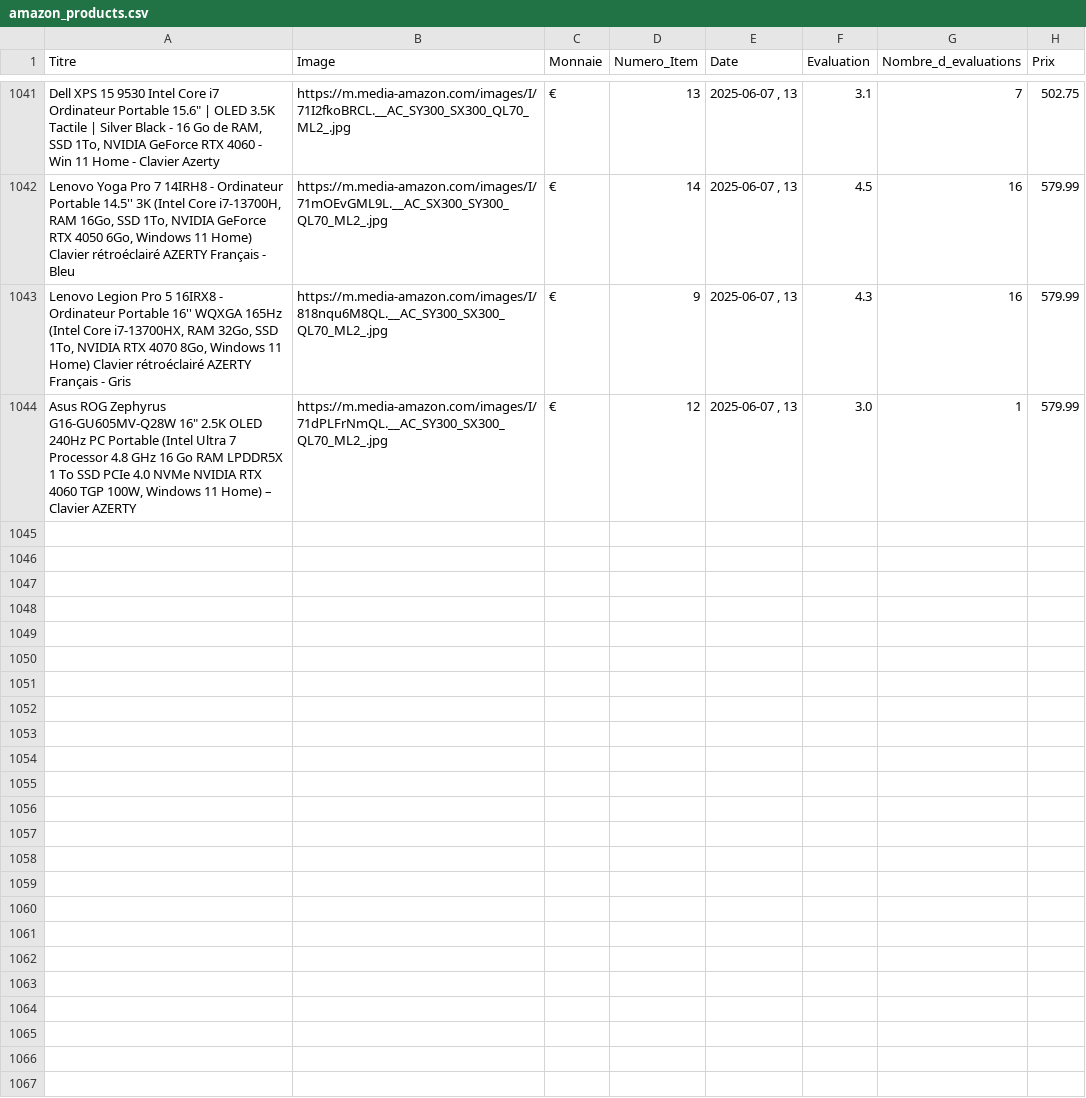
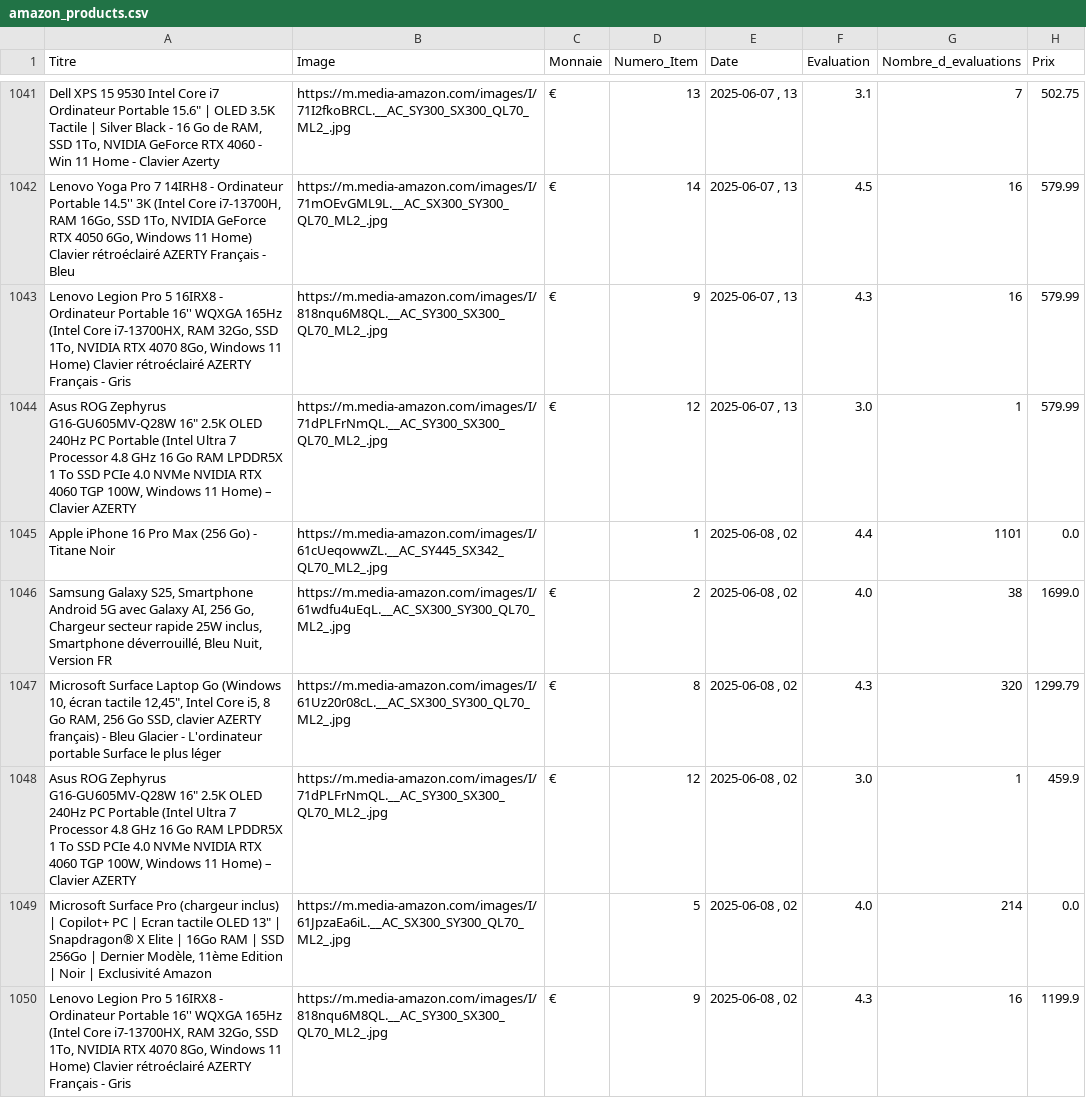
Before and after one commit to User510991/WebscrapAmazon_project, a CSV file: amazon_products.csv, drawn as a sheet; only a part is shown, gaps mark what is left out; the diff covers the shown part only.

```diff
--- a/amazon_products.csv
+++ b/amazon_products.csv
@@ -1044 +1044,7 @@
 "Asus ROG Zephyrus G16-GU605MV-Q28W 16"" 2.5K OLED 240Hz PC Portable (Intel Ultra 7 Processor 4.8 GHz 16 Go RAM LPDDR5X 1 To SSD PCIe 4.0 NVMe NVIDIA RTX 4060 TGP 100W, Windows 11 Home) – Clavier AZERTY","https://m.media-amazon.com/images/I/71dPLFrNmQL.__AC_SY300_SX300_QL70_ML2_.jpg","€",12,"2025-06-07 , 13",3.0,1,579.99
+"Apple iPhone 16 Pro Max (256 Go) - Titane Noir","https://m.media-amazon.com/images/I/61cUeqowwZL.__AC_SY445_SX342_QL70_ML2_.jpg","",1,"2025-06-08 , 02",4.4,1101,0.0
+"Samsung Galaxy S25, Smartphone Android 5G avec Galaxy AI, 256 Go, Chargeur secteur rapide 25W inclus, Smartphone déverrouillé, Bleu Nuit, Version FR","https://m.media-amazon.com/images/I/61wdfu4uEqL.__AC_SX300_SY300_QL70_ML2_.jpg","€",2,"2025-06-08 , 02",4.0,38,1699.0
+"Microsoft Surface Laptop Go (Windows 10, écran tactile 12,45"", Intel Core i5, 8 Go RAM, 256 Go SSD, clavier AZERTY français) - Bleu Glacier - L'ordinateur portable Surface le plus léger","https://m.media-amazon.com/images/I/61Uz20r08cL.__AC_SX300_SY300_QL70_ML2_.jpg","€",8,"2025-06-08 , 02",4.3,320,1299.79
+"Asus ROG Zephyrus G16-GU605MV-Q28W 16"" 2.5K OLED 240Hz PC Portable (Intel Ultra 7 Processor 4.8 GHz 16 Go RAM LPDDR5X 1 To SSD PCIe 4.0 NVMe NVIDIA RTX 4060 TGP 100W, Windows 11 Home) – Clavier AZERTY","https://m.media-amazon.com/images/I/71dPLFrNmQL.__AC_SY300_SX300_QL70_ML2_.jpg","€",12,"2025-06-08 , 02",3.0,1,459.9
+"Microsoft Surface Pro (chargeur inclus) | Copilot+ PC | Ecran tactile OLED 13"" | Snapdragon® X Elite | 16Go RAM | SSD 256Go | Dernier Modèle, 11ème Edition | Noir | Exclusivité Amazon","https://m.media-amazon.com/images/I/61JpzaEa6iL.__AC_SX300_SY300_QL70_ML2_.jpg","",5,"2025-06-08 , 02",4.0,214,0.0
+"Lenovo Legion Pro 5 16IRX8 - Ordinateur Portable 16'' WQXGA 165Hz (Intel Core i7-13700HX, RAM 32Go, SSD 1To, NVIDIA RTX 4070 8Go, Windows 11 Home) Clavier rétroéclairé AZERTY Français - Gris","https://m.media-amazon.com/images/I/818nqu6M8QL.__AC_SY300_SX300_QL70_ML2_.jpg","€",9,"2025-06-08 , 02",4.3,16,1199.9
```
Also changed, not shown: 5 added rows elsewhere in this file.
